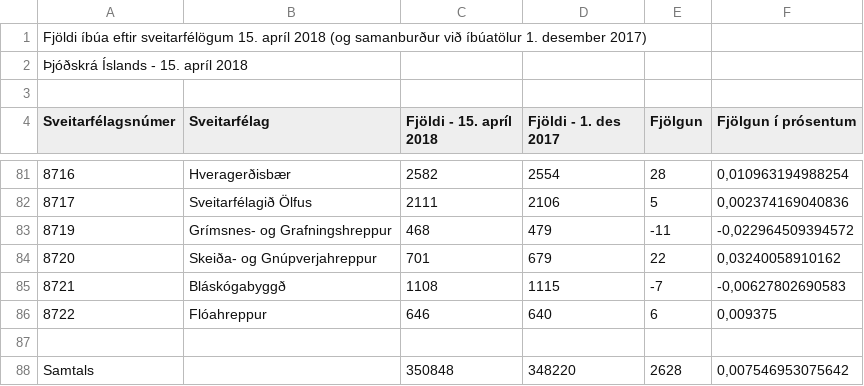
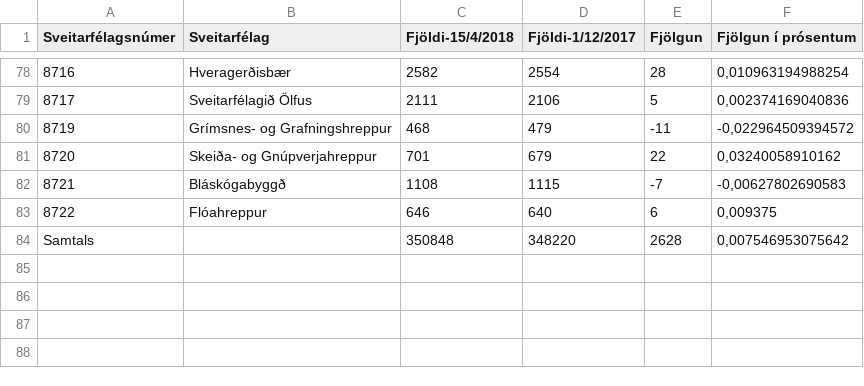
Before and after one commit to Frillion/mysqlDatabases2022, a CSV file: Practice4/Mannfjoldi_a_islandi.csv, drawn as a sheet; only a part is shown, gaps mark what is left out; removed rows and columns are numbered as before the commit, all else as after; the diff names each change by its address in the sheet, - before the commit and + after, or states it on an @@ line.

```diff
--- a/Practice4/Mannfjoldi_a_islandi.csv
+++ b/Practice4/Mannfjoldi_a_islandi.csv
-row 1: Fjöldi íbúa eftir sveitarfélögum 15. apríl 2018 (og samanburður við íbúatölur 1. desember 2017)
-row 2: Þjóðskrá Íslands - 15. apríl 2018
-row 3: (empty)
-C1: Fjöldi - 15. apríl 2018
+C1: Fjöldi-15/4/2018
-D1: Fjöldi - 1. des 2017
+D1: Fjöldi-1/12/2017
-row 87: (empty)
```
Also changed, not shown: 3 other files.
